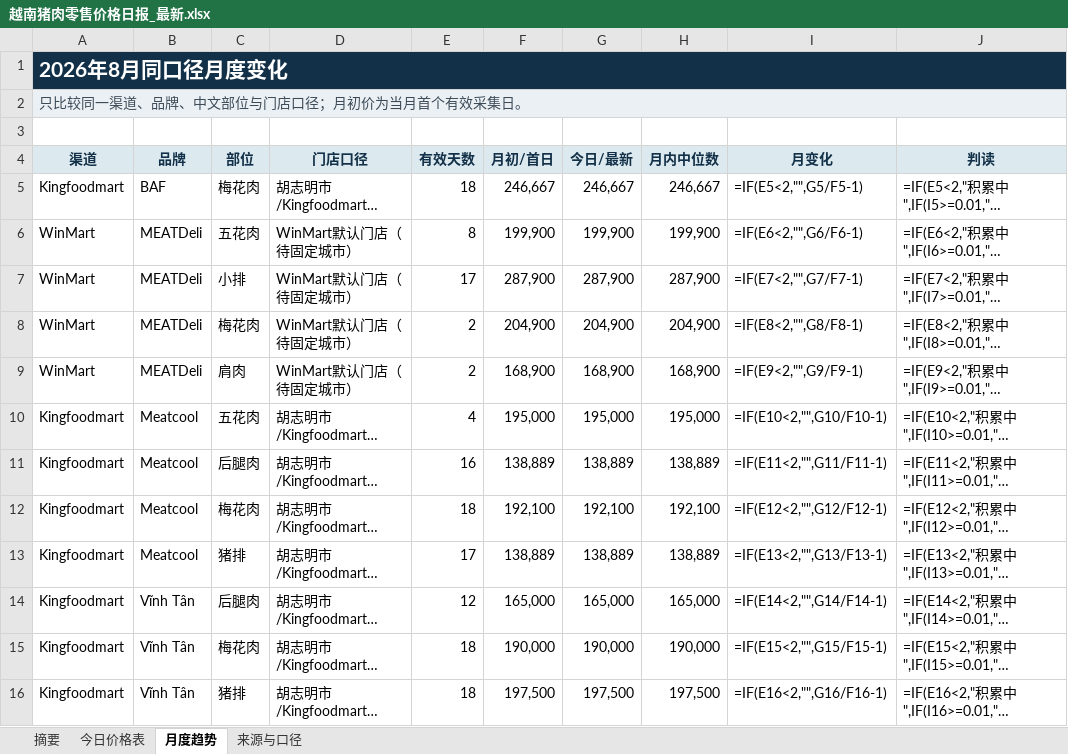
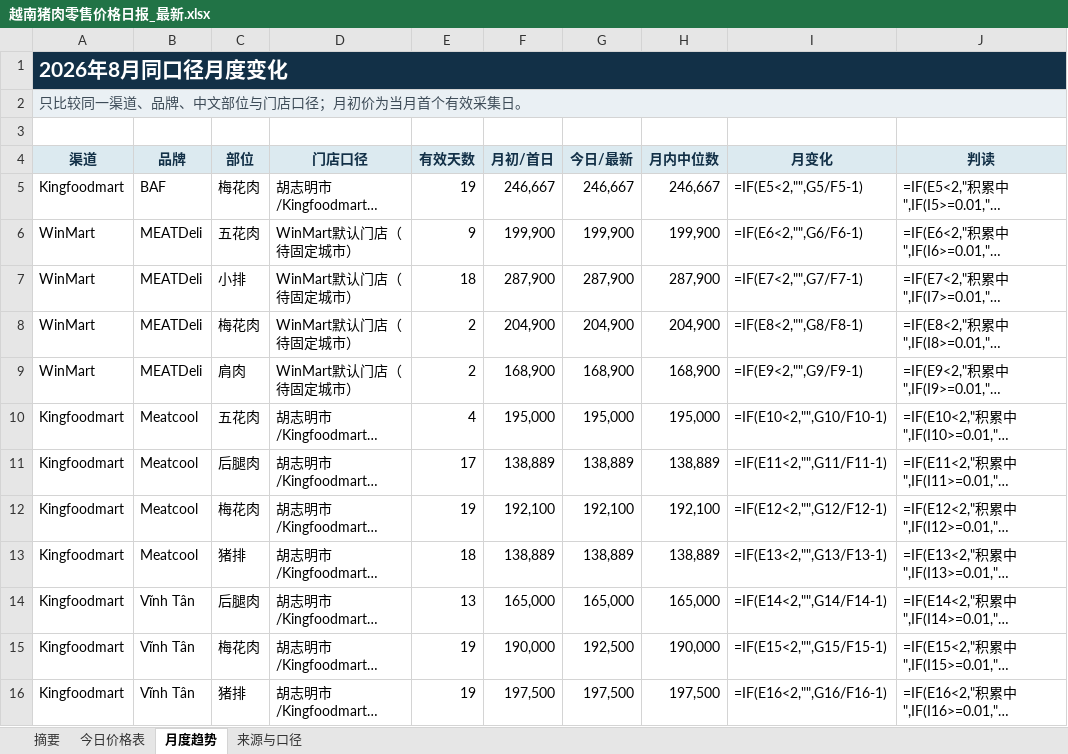
Before and after one commit to youxing2026-collab/vietnam-pig-reports, an Excel workbook: reports/越南猪肉零售价格日报_最新.xlsx, sheet 月度趋势, drawn as a sheet; long unchanged cells end in …; values as stored, in another font and other column widths than the file's, no borders; formulas without a stored value are shown as written; conditional formats not drawn; the diff names each change by its address in the sheet, - before the commit and + after, or states it on an @@ line.

```diff
--- a/reports/越南猪肉零售价格日报_最新.xlsx (sheet 月度趋势)
+++ b/reports/越南猪肉零售价格日报_最新.xlsx (sheet 月度趋势)
-E5 (有效天数): 18
+E5 (有效天数): 19
-E6 (有效天数): 8
+E6 (有效天数): 9
-E7 (有效天数): 17
+E7 (有效天数): 18
-E11 (有效天数): 16
+E11 (有效天数): 17
-E12 (有效天数): 18
+E12 (有效天数): 19
-E13 (有效天数): 17
+E13 (有效天数): 18
-E14 (有效天数): 12
+E14 (有效天数): 13
-E15:E16 (有效天数): 18
+E15:E16 (有效天数): 19
-G15 (今日/最新): 190,000
+G15 (今日/最新): 192,500
```
Also changed, not shown: sheet 今日价格表, sheet 摘要, sheet 来源与口径, 1 other file.
